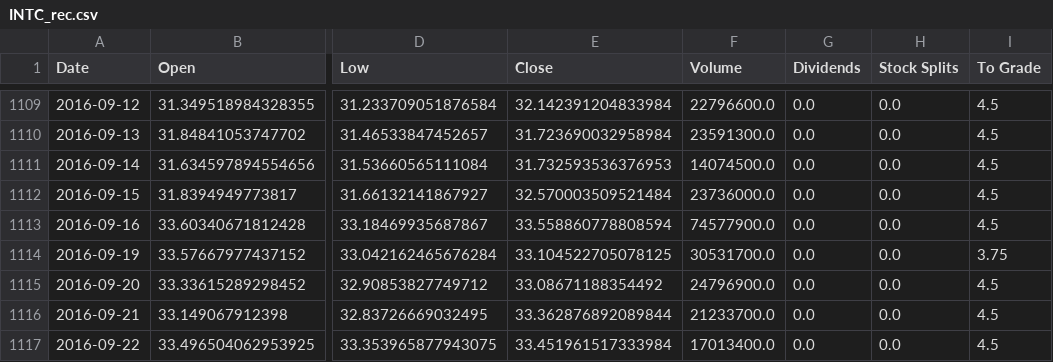
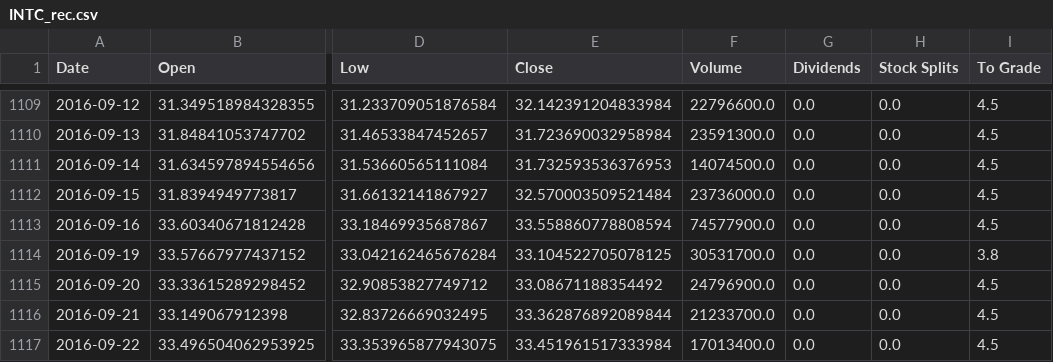
Before and after one commit to jacobmask/Stock-Predictions, a CSV file: StockCSVRecs/INTC_rec.csv, drawn as a sheet; only a part is shown, gaps mark what is left out; the diff covers the shown part only; the diff names each change by its address in the sheet, - before the commit and + after, or states it on an @@ line.

```diff
--- a/StockCSVRecs/INTC_rec.csv
+++ b/StockCSVRecs/INTC_rec.csv
-I1114 (To Grade): 3.75
+I1114 (To Grade): 3.8
```
Also changed, not shown: 2 added rows and 28 edited cells elsewhere in this file, StockCSVRecs/FB_rec.csv, StockCSVRecs/MSFT_rec.csv, 7 other files.
